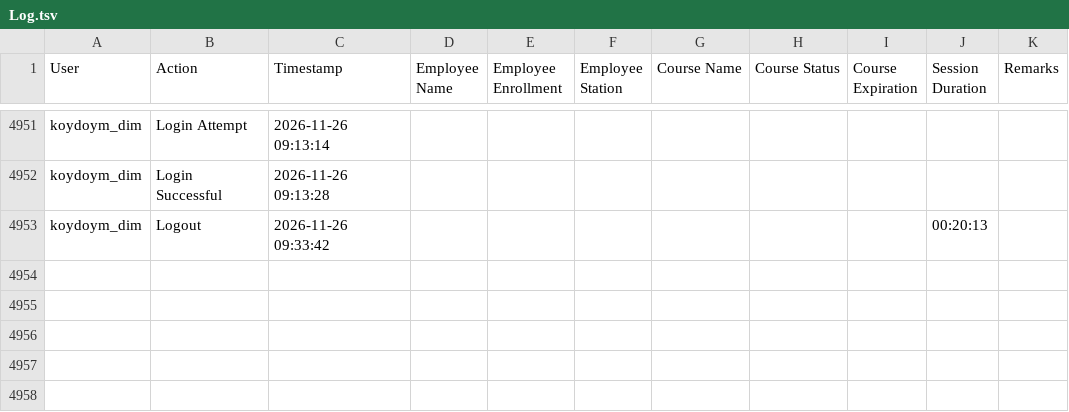
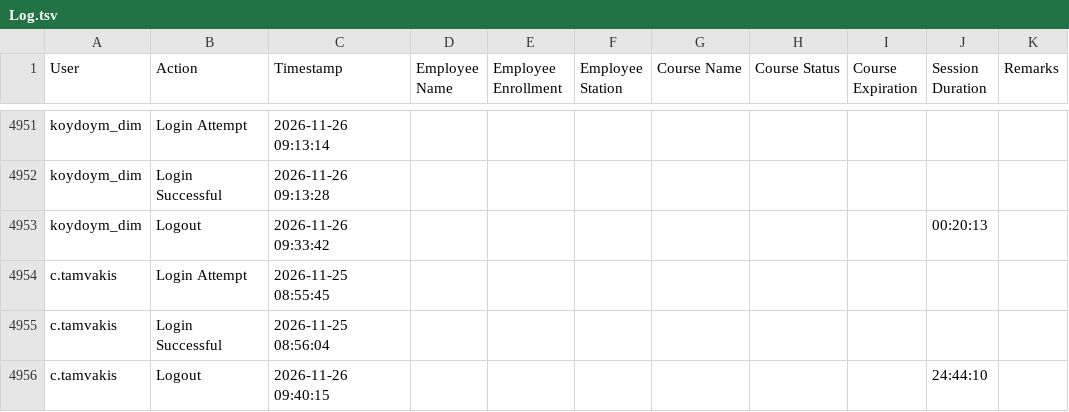
Before and after one commit to Ntiablo/TrainingOverview, a TSV file: Log.tsv, drawn as a sheet; only a part is shown, gaps mark what is left out.

Commit message:
Append new log entries to file

```diff
--- a/Log.tsv
+++ b/Log.tsv
@@ -4953 +4953,4 @@ koydoym_dim	Login Successful	2026-11-26 09:13:28
 koydoym_dim	Logout	2026-11-26 09:33:42							00:20:13	
+c.tamvakis	Login Attempt	2026-11-25 08:55:45								
+c.tamvakis	Login Successful	2026-11-25 08:56:04								
+c.tamvakis	Logout	2026-11-26 09:40:15							24:44:10	
```
